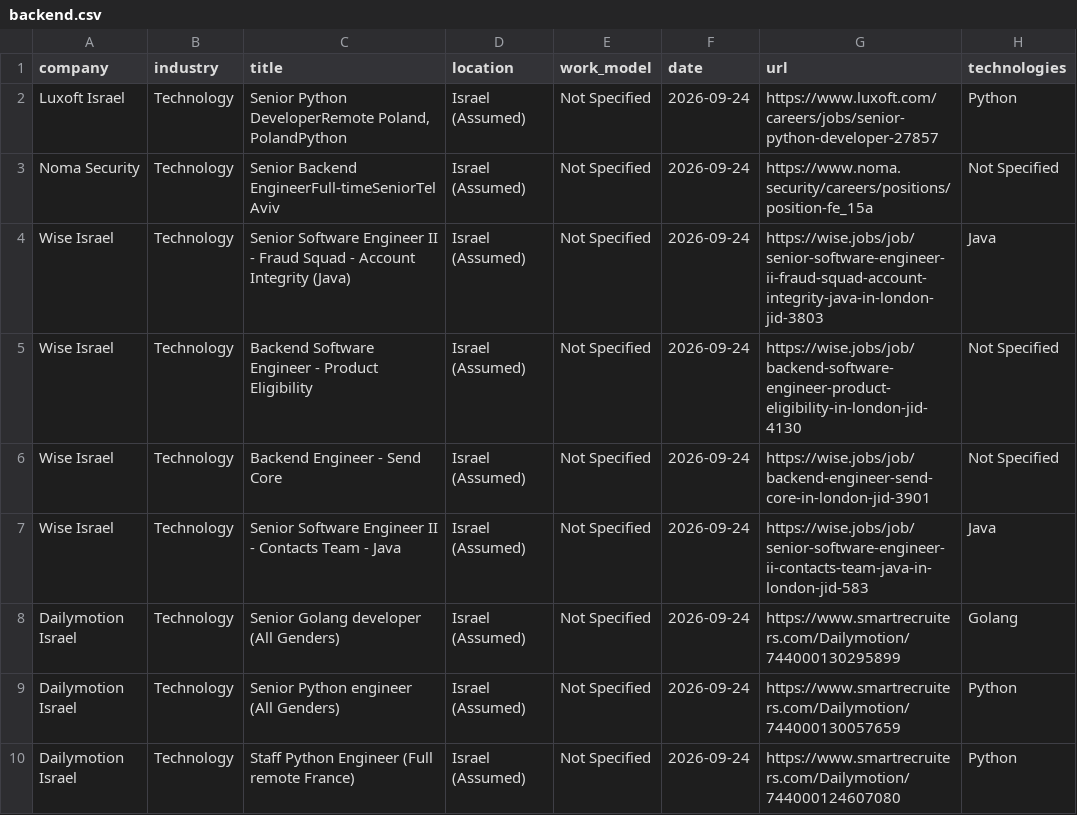
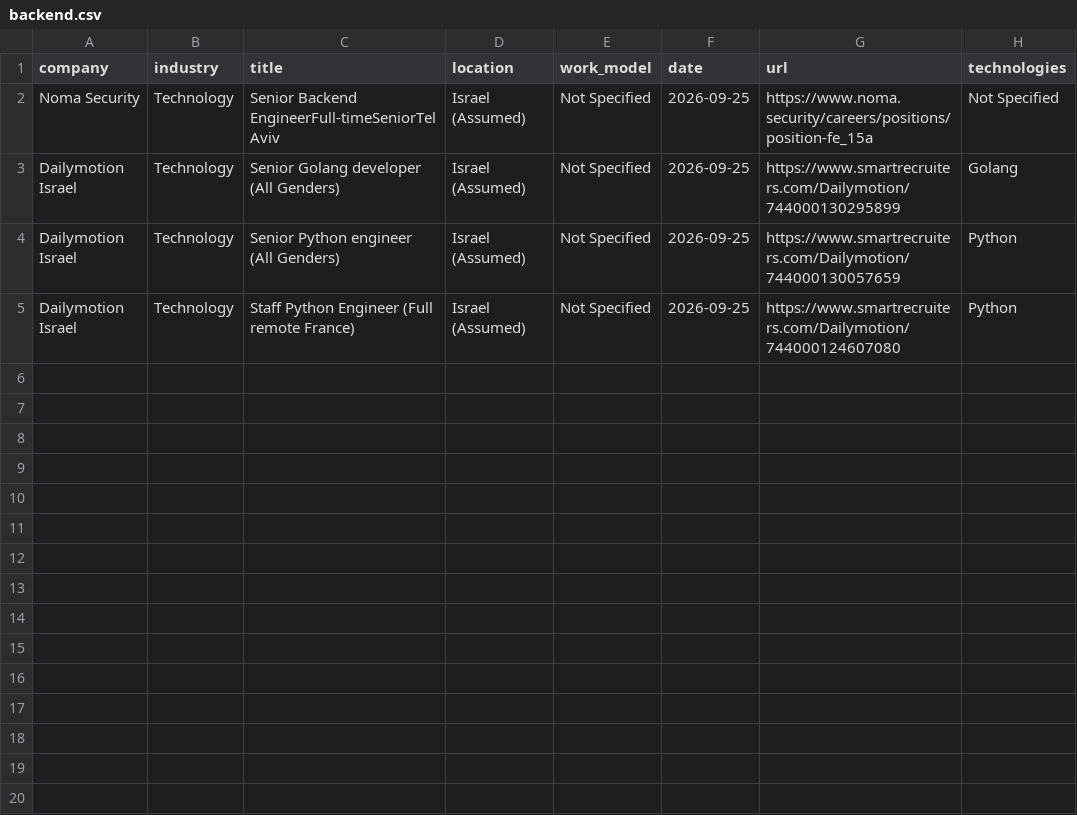
Before and after one commit to SKleeblatt/Kleeblatt-job-board, a CSV file: jobs/backend.csv, drawn as a sheet.

```diff
--- a/jobs/backend.csv
+++ b/jobs/backend.csv
@@ -1,10 +1,5 @@
 company,industry,title,location,work_model,date,url,technologies
-Luxoft Israel,Technology,"Senior Python DeveloperRemote Poland, PolandPython",Israel (Assumed),Not Specified,2026-09-24,https://www.luxoft.com/careers/jobs/senior-python-developer-27857,Python
-Noma Security,Technology,Senior Backend EngineerFull-timeSeniorTel Aviv,Israel (Assumed),Not Specified,2026-09-24,https://www.noma.security/careers/positions/position-fe_15a,Not Specified
-Wise Israel,Technology,Senior Software Engineer II - Fraud Squad - Account Integrity (Java),Israel (Assumed),Not Specified,2026-09-24,https://wise.jobs/job/senior-software-engineer-ii-fraud-squad-account-integrity-java-in-london-jid-3803,Java
-Wise Israel,Technology,Backend Software Engineer - Product Eligibility,Israel (Assumed),Not Specified,2026-09-24,https://wise.jobs/job/backend-software-engineer-product-eligibility-in-london-jid-4130,Not Specified
-Wise Israel,Technology,Backend Engineer - Send Core,Israel (Assumed),Not Specified,2026-09-24,https://wise.jobs/job/backend-engineer-send-core-in-london-jid-3901,Not Specified
-Wise Israel,Technology,Senior Software Engineer II - Contacts Team - Java,Israel (Assumed),Not Specified,2026-09-24,https://wise.jobs/job/senior-software-engineer-ii-contacts-team-java-in-london-jid-583,Java
-Dailymotion Israel,Technology,Senior Golang developer (All Genders),Israel (Assumed),Not Specified,2026-09-24,https://www.smartrecruiters.com/Dailymotion/744000130295899,Golang
-Dailymotion Israel,Technology,Senior Python engineer (All Genders),Israel (Assumed),Not Specified,2026-09-24,https://www.smartrecruiters.com/Dailymotion/744000130057659,Python
-Dailymotion Israel,Technology,Staff Python Engineer (Full remote France),Israel (Assumed),Not Specified,2026-09-24,https://www.smartrecruiters.com/Dailymotion/744000124607080,Python
+Noma Security,Technology,Senior Backend EngineerFull-timeSeniorTel Aviv,Israel (Assumed),Not Specified,2026-09-25,https://www.noma.security/careers/positions/position-fe_15a,Not Specified
+Dailymotion Israel,Technology,Senior Golang developer (All Genders),Israel (Assumed),Not Specified,2026-09-25,https://www.smartrecruiters.com/Dailymotion/744000130295899,Golang
+Dailymotion Israel,Technology,Senior Python engineer (All Genders),Israel (Assumed),Not Specified,2026-09-25,https://www.smartrecruiters.com/Dailymotion/744000130057659,Python
+Dailymotion Israel,Technology,Staff Python Engineer (Full remote France),Israel (Assumed),Not Specified,2026-09-25,https://www.smartrecruiters.com/Dailymotion/744000124607080,Python
```
Also changed, not shown: jobs/data_science.csv, jobs/other.csv, 16 other files.
